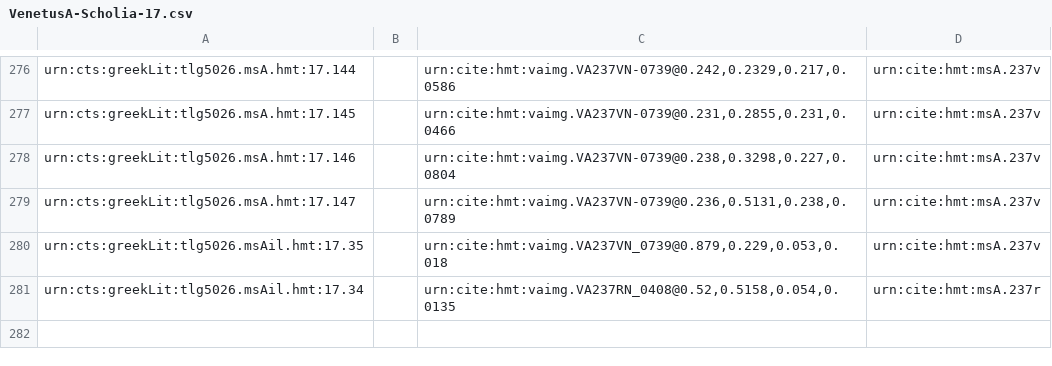
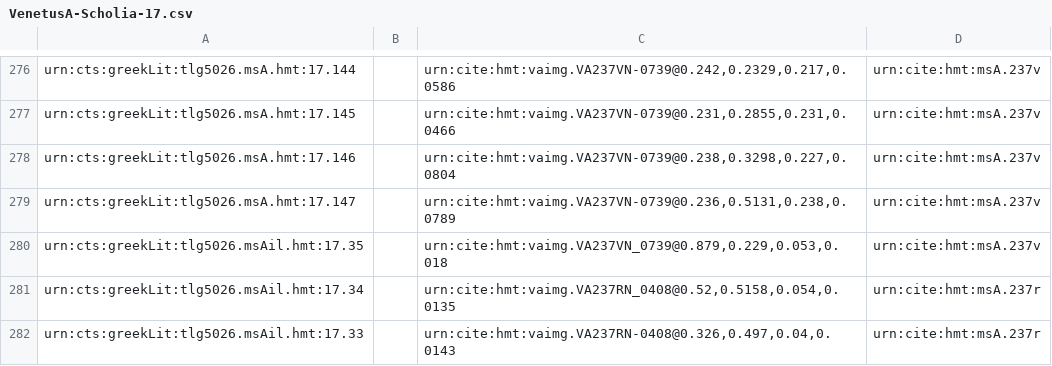
Before and after one commit to homermultitext/hmt-archive, a CSV file: archive/collections/scholiaInventory/VenetusA-Scholia-17.csv, drawn as a sheet; only a part is shown, gaps mark what is left out.

Commit message:
Update VenetusA-Scholia-17.csv
indexed urn:cts:greekLit:tlg5026.msAil.hmt:17.33

```diff
--- a/archive/collections/scholiaInventory/VenetusA-Scholia-17.csv
+++ b/archive/collections/scholiaInventory/VenetusA-Scholia-17.csv
@@ -281 +281,2 @@ urn:cts:greekLit:tlg5026.msAil.hmt:17.35,,"urn:cite:hmt:vaimg.VA237VN_0739@0.879
 urn:cts:greekLit:tlg5026.msAil.hmt:17.34,,"urn:cite:hmt:vaimg.VA237RN_0408@0.52,0.5158,0.054,0.0135",urn:cite:hmt:msA.237r
+urn:cts:greekLit:tlg5026.msAil.hmt:17.33,,"urn:cite:hmt:vaimg.VA237RN-0408@0.326,0.497,0.04,0.0143",urn:cite:hmt:msA.237r
```
